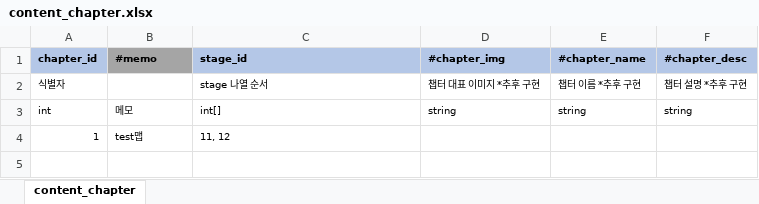
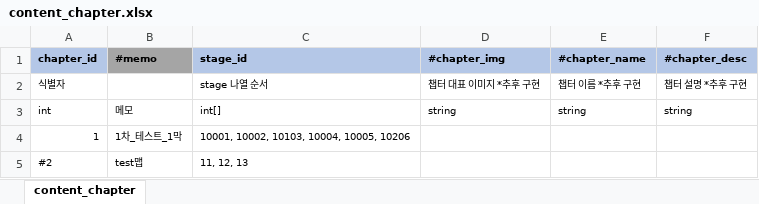
Before and after one commit to YerimYerim/Go.D.Taekwon, an Excel workbook: GameData/Excel/content_chapter.xlsx, sheet content_chapter, drawn as a sheet; values as stored, in another font and other column widths than the file's, no borders; the diff names each change by its address in the sheet, - before the commit and + after, or states it on an @@ line.

```diff
--- a/GameData/Excel/content_chapter.xlsx (sheet content_chapter)
+++ b/GameData/Excel/content_chapter.xlsx (sheet content_chapter)
-B4 (#memo): test맵
+B4 (#memo): 1차_테스트_1막
-C4 (stage_id): 11, 12
+C4 (stage_id): 10001, 10002, 10103, 10004, 10005, 10206
+row 5: #2 | test맵 | 11, 12, 13
```
Also changed, not shown: GameData/Excel/content_map.xlsx, GameData/Excel/content_stage.xlsx, 19 other files.
